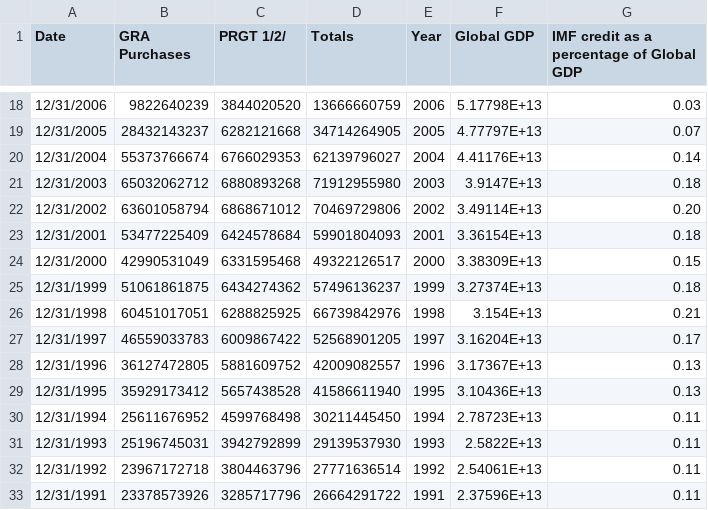
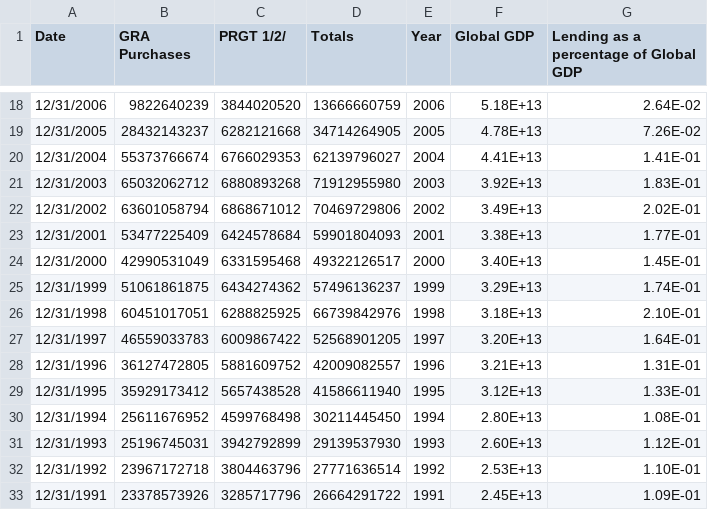
Before and after one commit to shaylendutt/shaylendutt.github.io, a CSV file: Data_IMF_Credit_Outstanding.csv, drawn as a sheet; only a part is shown, gaps mark what is left out; the diff covers the shown part only.

```diff
--- a/Data_IMF_Credit_Outstanding.csv
+++ b/Data_IMF_Credit_Outstanding.csv
@@ -1 +1 @@
-Date,GRA Purchases,PRGT 1/2/,Totals,Year,Global GDP,IMF credit as a percentage of Global GDP
+Date,GRA Purchases,PRGT 1/2/,Totals,Year,Global GDP,Lending as a percentage of Global GDP
@@ -18,16 +18,16 @@ Date,GRA Purchases,PRGT 1/2/,Totals,Year,Global GDP,IMF credit as a percentage o
-12/31/2006,9822640239,3844020520,13666660759,2006,5.17798E+13,0.03
-12/31/2005,28432143237,6282121668,34714264905,2005,4.77797E+13,0.07
-12/31/2004,55373766674,6766029353,62139796027,2004,4.41176E+13,0.14
-12/31/2003,65032062712,6880893268,71912955980,2003,3.9147E+13,0.18
-12/31/2002,63601058794,6868671012,70469729806,2002,3.49114E+13,0.20
-12/31/2001,53477225409,6424578684,59901804093,2001,3.36154E+13,0.18
-12/31/2000,42990531049,6331595468,49322126517,2000,3.38309E+13,0.15
-12/31/1999,51061861875,6434274362,57496136237,1999,3.27374E+13,0.18
-12/31/1998,60451017051,6288825925,66739842976,1998,3.154E+13,0.21
-12/31/1997,46559033783,6009867422,52568901205,1997,3.16204E+13,0.17
-12/31/1996,36127472805,5881609752,42009082557,1996,3.17367E+13,0.13
-12/31/1995,35929173412,5657438528,41586611940,1995,3.10436E+13,0.13
-12/31/1994,25611676952,4599768498,30211445450,1994,2.78723E+13,0.11
-12/31/1993,25196745031,3942792899,29139537930,1993,2.5822E+13,0.11
-12/31/1992,23967172718,3804463796,27771636514,1992,2.54061E+13,0.11
-12/31/1991,23378573926,3285717796,26664291722,1991,2.37596E+13,0.11
+12/31/2006,9822640239,3844020520,13666660759,2006,5.18E+13,2.64E-02
+12/31/2005,28432143237,6282121668,34714264905,2005,4.78E+13,7.26E-02
+12/31/2004,55373766674,6766029353,62139796027,2004,4.41E+13,1.41E-01
+12/31/2003,65032062712,6880893268,71912955980,2003,3.92E+13,1.83E-01
+12/31/2002,63601058794,6868671012,70469729806,2002,3.49E+13,2.02E-01
+12/31/2001,53477225409,6424578684,59901804093,2001,3.38E+13,1.77E-01
+12/31/2000,42990531049,6331595468,49322126517,2000,3.40E+13,1.45E-01
+12/31/1999,51061861875,6434274362,57496136237,1999,3.29E+13,1.74E-01
+12/31/1998,60451017051,6288825925,66739842976,1998,3.18E+13,2.10E-01
+12/31/1997,46559033783,6009867422,52568901205,1997,3.20E+13,1.64E-01
+12/31/1996,36127472805,5881609752,42009082557,1996,3.21E+13,1.31E-01
+12/31/1995,35929173412,5657438528,41586611940,1995,3.12E+13,1.33E-01
+12/31/1994,25611676952,4599768498,30211445450,1994,2.80E+13,1.08E-01
+12/31/1993,25196745031,3942792899,29139537930,1993,2.60E+13,1.12E-01
+12/31/1992,23967172718,3804463796,27771636514,1992,2.53E+13,1.10E-01
+12/31/1991,23378573926,3285717796,26664291722,1991,2.45E+13,1.09E-01
```
Also changed, not shown: 46 edited cells elsewhere in this file.
